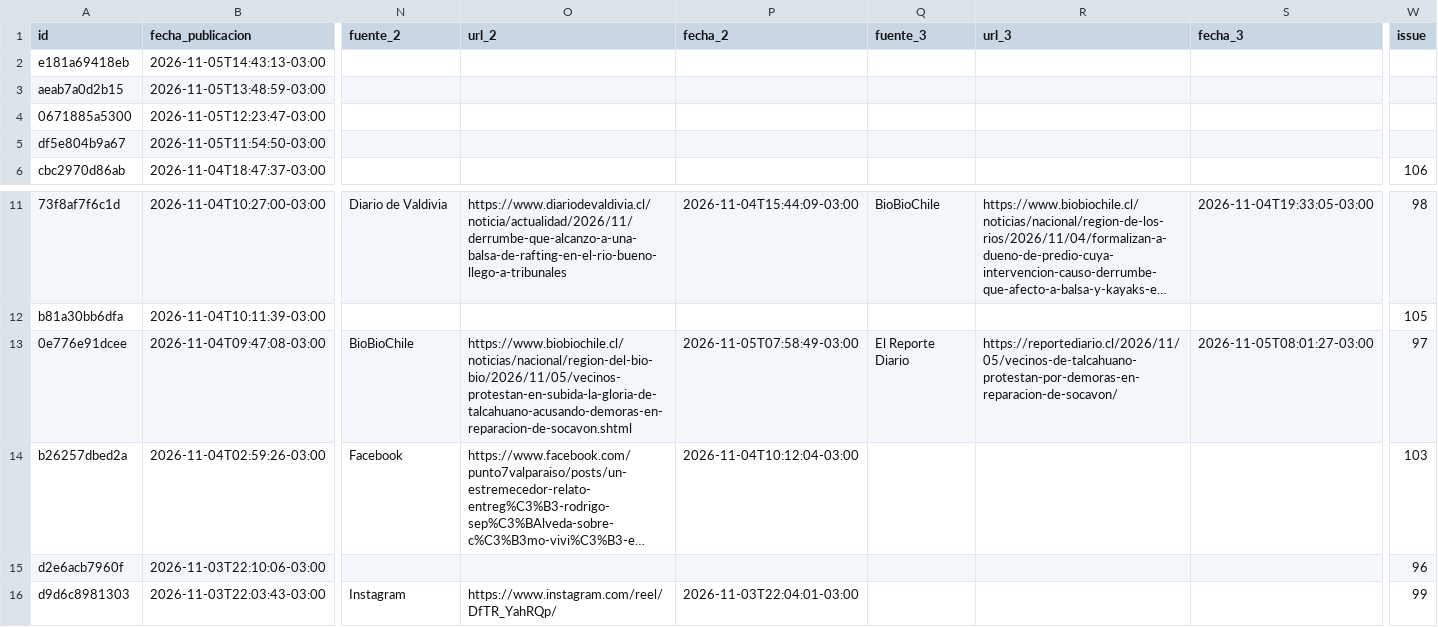
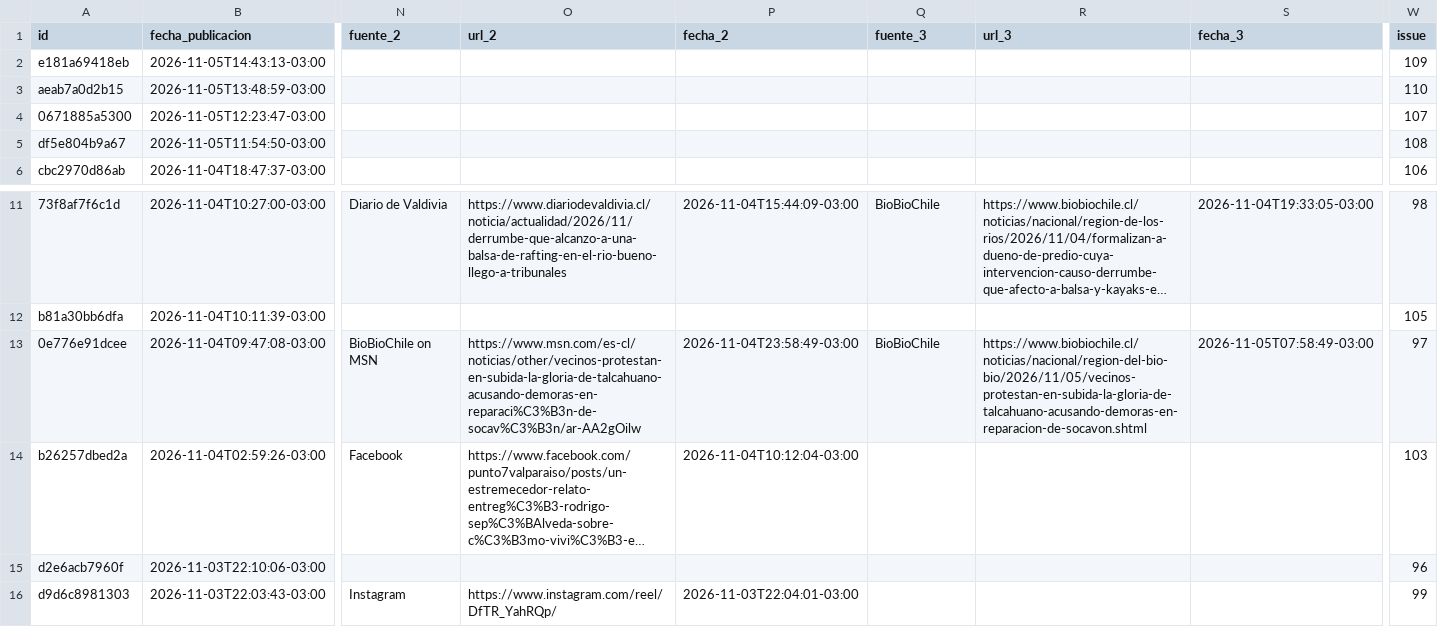
Before and after one commit to jalvarezamadogeologo/buscador-remociones, a CSV file: docs/eventos.csv, drawn as a sheet; only a part is shown, gaps mark what is left out; long unchanged cells end in …; the diff names each change by its address in the sheet, - before the commit and + after, or states it on an @@ line.

```diff
--- a/docs/eventos.csv
+++ b/docs/eventos.csv
-W2 (issue): (empty)
+W2 (issue): 109
-W3 (issue): (empty)
+W3 (issue): 110
-W4 (issue): (empty)
+W4 (issue): 107
-W5 (issue): (empty)
+W5 (issue): 108
-N13 (fuente_2): BioBioChile
+N13 (fuente_2): BioBioChile on MSN
-O13 (url_2): https://www.biobiochile.cl/noticias/nacional/region-del-bio-bio/2026/11/05/vecinos-protestan-en-subida-la-gloria-de-talcahuano-acusando-demoras-en-reparacion-de-socavon.shtml
+O13 (url_2): https://www.msn.com/es-cl/noticias/other/vecinos-protestan-en-subida-la-gloria-de-talcahuano-acusando-demoras-en-reparaci%C3%B3n-de-socav%C3%B3n/ar-AA2gOilw
-P13 (fecha_2): 2026-11-05T07:58:49-03:00
+P13 (fecha_2): 2026-11-04T23:58:49-03:00
-Q13 (fuente_3): El Reporte Diario
+Q13 (fuente_3): BioBioChile
-R13 (url_3): https://reportediario.cl/2026/11/05/vecinos-de-talcahuano-protestan-por-demoras-en-reparacion-de-socavon/
+R13 (url_3): https://www.biobiochile.cl/noticias/nacional/region-del-bio-bio/2026/11/05/vecinos-protestan-en-subida-la-gloria-de-talcahuano-acusando-demoras-en-reparacion-de-socavon.shtml
-S13 (fecha_3): 2026-11-05T08:01:27-03:00
+S13 (fecha_3): 2026-11-05T07:58:49-03:00
```
Also changed, not shown: data/eventos.csv, 4 other files.
